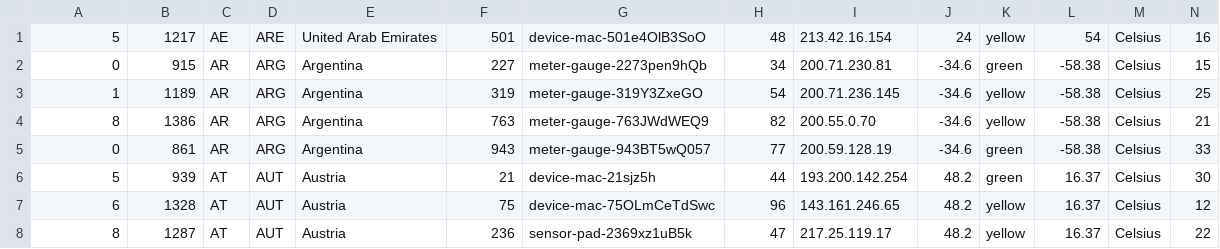
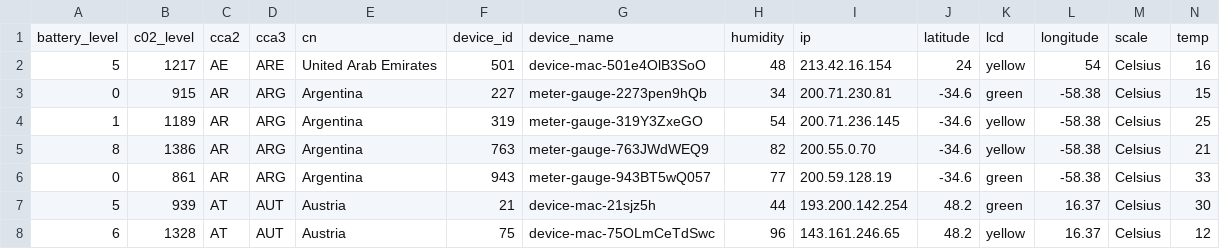
Before and after one commit to rgaul2/cs494, a CSV file: output.csv/combined.csv, drawn as a sheet; only a part is shown; the shorter side is filled out with more unchanged rows; rows hold the shown columns only; the diff names each change by its address in the sheet, - before the commit and + after, or states it on an @@ line.

Commit message:
Update combined.csv

```diff
--- a/output.csv/combined.csv
+++ b/output.csv/combined.csv
+row 1: battery_level | c02_level | cca2 | cca3 | cn | device_id | device_name | humidity | ip | latitude | lcd | longitude | scale | temp
```
